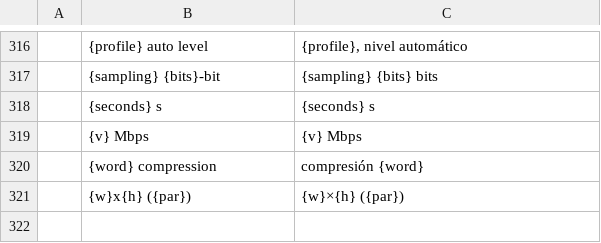
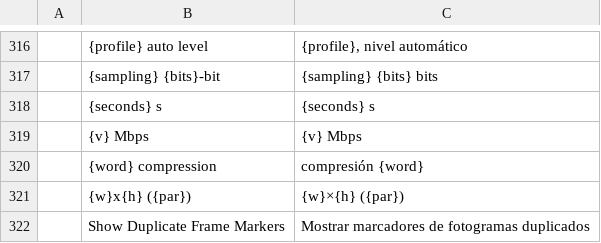
Before and after one commit to ubuntuokos/CinemaFundArchitecture4, a TSV file: python/cfa4_qt/i18n/es.tsv, drawn as a sheet; only a part is shown, gaps mark what is left out.

```diff
--- a/python/cfa4_qt/i18n/es.tsv
+++ b/python/cfa4_qt/i18n/es.tsv
@@ -321 +321,2 @@
 	{w}x{h} ({par})	{w}×{h} ({par})
+	Show Duplicate Frame Markers	Mostrar marcadores de fotogramas duplicados
```
Also changed, not shown: python/cfa4_qt/i18n/de.tsv, python/cfa4_qt/i18n/fr.tsv, 14 other files.
